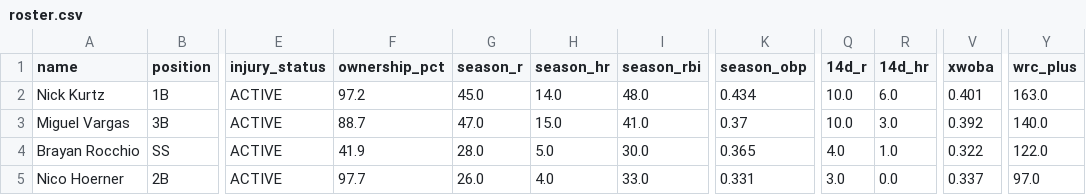
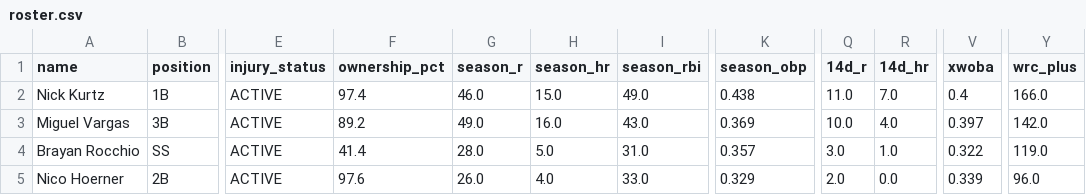
Before and after one commit to nickguarriello/pitch-slap, a CSV file: docs/data/roster.csv, drawn as a sheet; only a part is shown, gaps mark what is left out; the diff covers the shown part only; the diff names each change by its address in the sheet, - before the commit and + after, or states it on an @@ line.

```diff
--- a/docs/data/roster.csv
+++ b/docs/data/roster.csv
-F2 (ownership_pct): 97.2
+F2 (ownership_pct): 97.4
-G2 (season_r): 45.0
+G2 (season_r): 46.0
-H2 (season_hr): 14.0
+H2 (season_hr): 15.0
-I2 (season_rbi): 48.0
+I2 (season_rbi): 49.0
-K2 (season_obp): 0.434
+K2 (season_obp): 0.438
-Q2 (14d_r): 10.0
+Q2 (14d_r): 11.0
-R2 (14d_hr): 6.0
+R2 (14d_hr): 7.0
-V2 (xwoba): 0.401
+V2 (xwoba): 0.4
-Y2 (wrc_plus): 163.0
+Y2 (wrc_plus): 166.0
-F3 (ownership_pct): 88.7
+F3 (ownership_pct): 89.2
-G3 (season_r): 47.0
+G3 (season_r): 49.0
-H3 (season_hr): 15.0
+H3 (season_hr): 16.0
-I3 (season_rbi): 41.0
+I3 (season_rbi): 43.0
-K3 (season_obp): 0.37
+K3 (season_obp): 0.369
-R3 (14d_hr): 3.0
+R3 (14d_hr): 4.0
-V3 (xwoba): 0.392
+V3 (xwoba): 0.397
-Y3 (wrc_plus): 140.0
+Y3 (wrc_plus): 142.0
-F4 (ownership_pct): 41.9
+F4 (ownership_pct): 41.4
-I4 (season_rbi): 30.0
+I4 (season_rbi): 31.0
-K4 (season_obp): 0.365
+K4 (season_obp): 0.357
-Q4 (14d_r): 4.0
+Q4 (14d_r): 3.0
-Y4 (wrc_plus): 122.0
+Y4 (wrc_plus): 119.0
-F5 (ownership_pct): 97.7
+F5 (ownership_pct): 97.6
-K5 (season_obp): 0.331
+K5 (season_obp): 0.329
-Q5 (14d_r): 3.0
+Q5 (14d_r): 2.0
-V5 (xwoba): 0.337
+V5 (xwoba): 0.339
-Y5 (wrc_plus): 97.0
+Y5 (wrc_plus): 96.0
```
Also changed, not shown: 157 edited cells elsewhere in this file, docs/data/matchup.csv, docs/data/waivers.csv, 7 other files.
